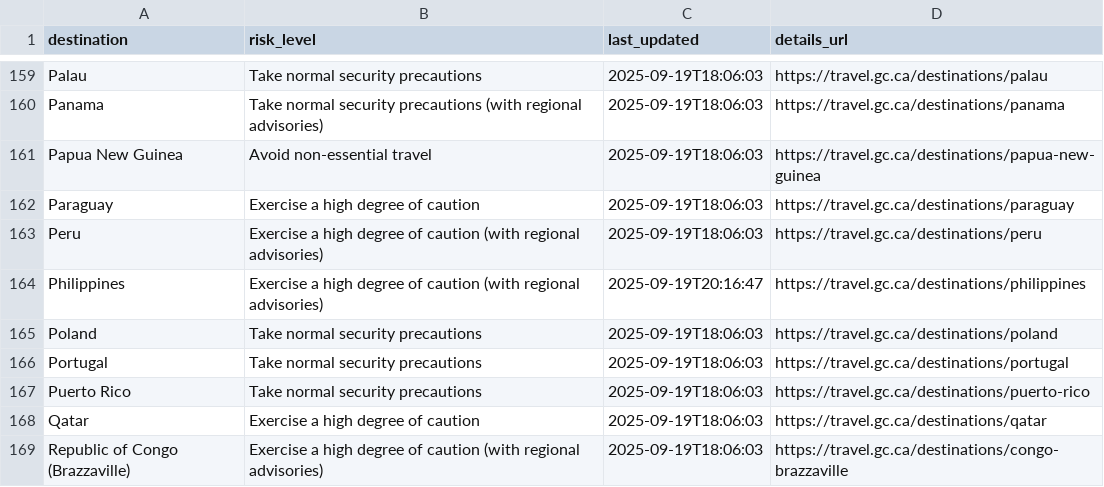
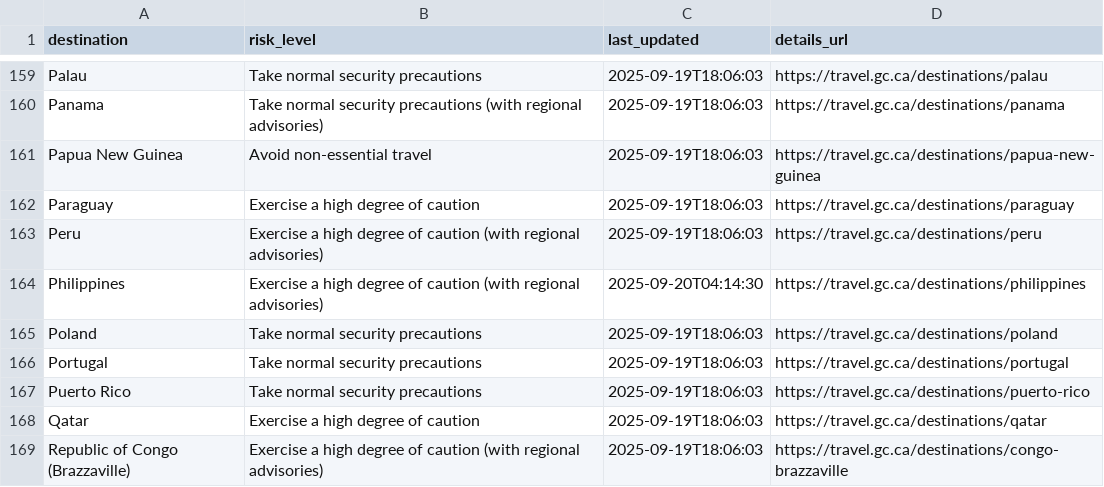
Before and after one commit to marcolussetti/travel-advisories, a CSV file: canada_summary.csv, drawn as a sheet; only a part is shown, gaps mark what is left out.

```diff
--- a/canada_summary.csv
+++ b/canada_summary.csv
@@ -163,3 +163,3 @@ Paraguay,Exercise a high degree of caution,2025-09-19T18:06:03,https://travel.gc
 Peru,Exercise a high degree of caution (with regional advisories),2025-09-19T18:06:03,https://travel.gc.ca/destinations/peru
-Philippines,Exercise a high degree of caution (with regional advisories),2025-09-19T20:16:47,https://travel.gc.ca/destinations/philippines
+Philippines,Exercise a high degree of caution (with regional advisories),2025-09-20T04:14:30,https://travel.gc.ca/destinations/philippines
 Poland,Take normal security precautions,2025-09-19T18:06:03,https://travel.gc.ca/destinations/poland
```
Also changed, not shown: 2 other files.
